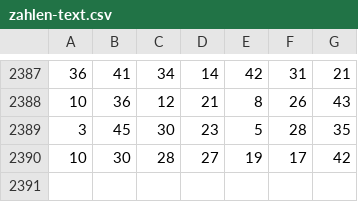
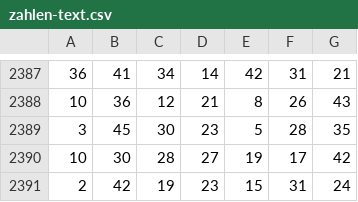
Before and after one commit to stevenblaster/crapengine, a CSV file: data/zahlen-text.csv, drawn as a sheet; only a part is shown, gaps mark what is left out; the diff names each change by its address in the sheet, - before the commit and + after, or states it on an @@ line.

```diff
--- a/data/zahlen-text.csv
+++ b/data/zahlen-text.csv
+row 2391: 2 | 42 | 19 | 23 | 15 | 31 | 24
```
Also changed, not shown: 10 other files.
